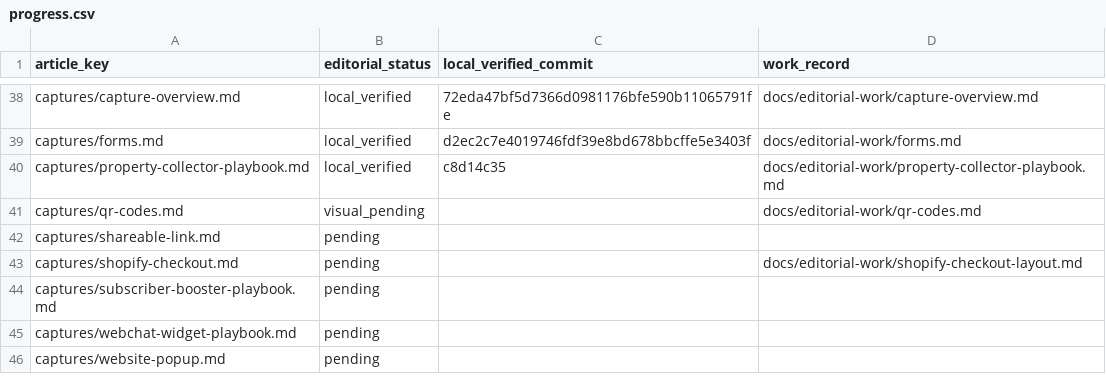
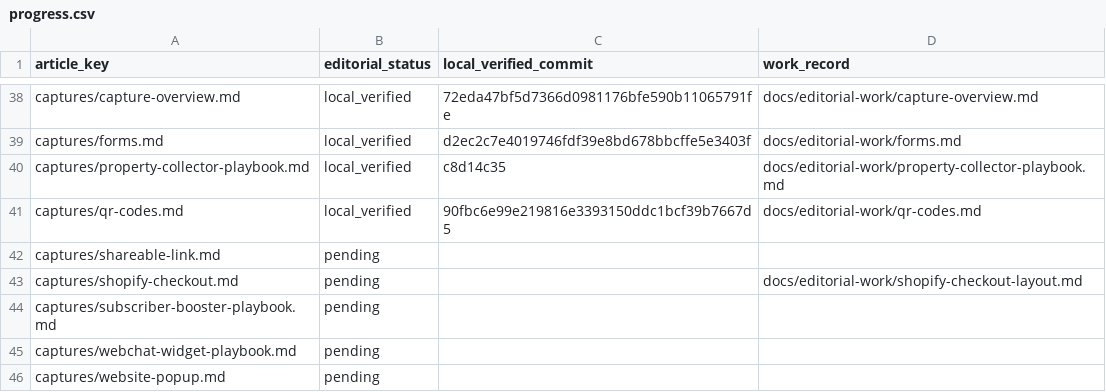
Before and after one commit to hellotext/help, a CSV file: docs/editorial-work/progress.csv, drawn as a sheet; only a part is shown, gaps mark what is left out.

Commit message:
Record local verification of bilingual QR guide

```diff
--- a/docs/editorial-work/progress.csv
+++ b/docs/editorial-work/progress.csv
@@ -40,3 +40,3 @@ captures/forms.md,local_verified,d2ec2c7e4019746fdf39e8bd678bbcffe5e3403f,docs/e
 captures/property-collector-playbook.md,local_verified,c8d14c35,docs/editorial-work/property-collector-playbook.md
-captures/qr-codes.md,visual_pending,,docs/editorial-work/qr-codes.md
+captures/qr-codes.md,local_verified,90fbc6e99e219816e3393150ddc1bcf39b7667d5,docs/editorial-work/qr-codes.md
 captures/shareable-link.md,pending,,
```
